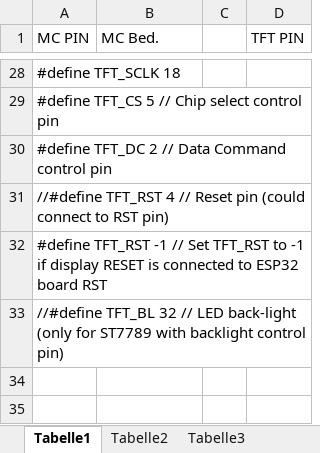
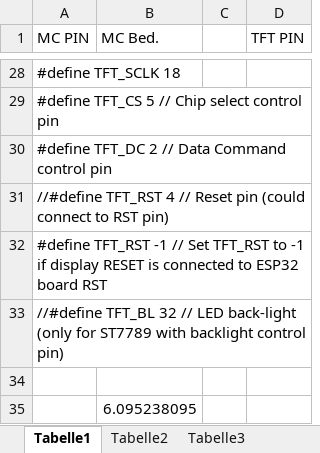
Before and after one commit to s-muenzel/Mqtt_Monitor, an Excel workbook: TFT_PinBelegung.xlsx, sheet Tabelle1, drawn as a sheet; only a part is shown, gaps mark what is left out; values as stored, in another font and other column widths than the file's, no borders; the diff names each change by its address in the sheet, - before the commit and + after, or states it on an @@ line.

```diff
--- a/TFT_PinBelegung.xlsx (sheet Tabelle1)
+++ b/TFT_PinBelegung.xlsx (sheet Tabelle1)
+row 34: (empty)
+row 35:  | 6.095238095
```
Also changed, not shown: 5 other files.
